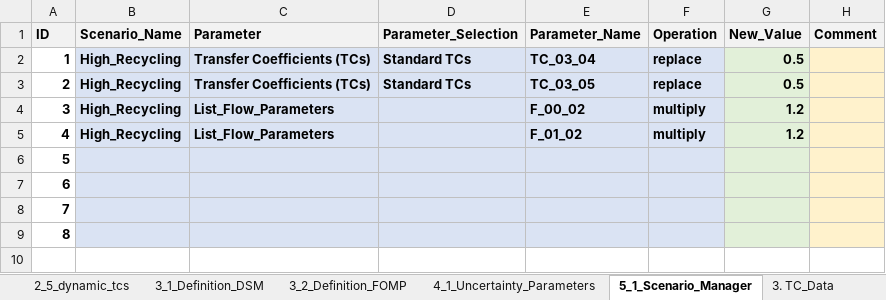
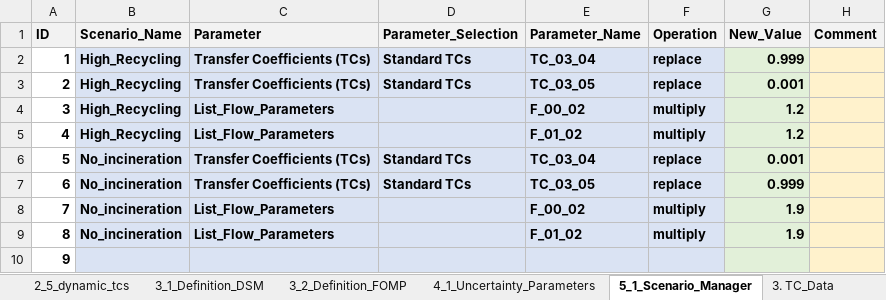
Before and after one commit to JScholz-tech/Biodym_JS, an Excel workbook: biodym_mfa_tool/data/01_input/250902_CS1_Wheat_Straw.xlsx, sheet 5_1_Scenario_Manager, drawn as a sheet; values as stored, in another font and other column widths than the file's, no borders; table styles not drawn; removed rows and columns are numbered as before the commit, all else as after; the diff names each change by its address in the sheet, - before the commit and + after, or states it on an @@ line.

Commit message:
feat(scenario): enhance multi-scenario analysis; fix config parsing & plotting
  Implements a comprehensive multi-scenario analysis workflow, allowing users to define and compare multiple scenarios directly from the Excel configuration.

  - Enhances config.py to correctly parse scenario names (e.g., Selected_Scenario_Name_1) from the Excel configuration sheet, including stripping trailing colons for robustness.
  - Introduces a new interactive plot_multi_scenario_comparison function in plotting/scenario.py. This plot features:
      - A multi-select widget for choosing which scenarios to display.
      - Dropdowns for selecting the metric (Final Stock/Total Flow), specific item (stock/flow), and element (material/WC/DM/CC).
      - Dynamic display of scenario-defining parameters for selected scenarios, providing immediate context.
  - Refactors notebook logic to dynamically identify and loop through all selected scenarios, running calculations and storing results for comparison.
  - Addresses and resolves a series of cascading bugs and caching issues encountered during development, including KeyError (Excel header parsing), AttributeError (module imports/reloads),
  ImportError (missing functions), and TypeError (function signature mismatch), ensuring a stable and reliable execution.

```diff
--- a/biodym_mfa_tool/data/01_input/250902_CS1_Wheat_Straw.xlsx (sheet 5_1_Scenario_Manager)
+++ b/biodym_mfa_tool/data/01_input/250902_CS1_Wheat_Straw.xlsx (sheet 5_1_Scenario_Manager)
-G2 (New_Value): 0.5
+G2 (New_Value): 0.999
-G3 (New_Value): 0.5
+G3 (New_Value): 0.001
+row 6: 5 | No_incineration | Transfer Coefficients (TCs) | Standard TCs | TC_03_04 | replace | 0.001
+row 7: 6 | No_incineration | Transfer Coefficients (TCs) | Standard TCs | TC_03_05 | replace | 0.999
+row 8: 7 | No_incineration | List_Flow_Parameters |  | F_00_02 | multiply | 1.9
+row 9: 8 | No_incineration | List_Flow_Parameters |  | F_01_02 | multiply | 1.9
@@ column A (ID) renumbered in row 10 @@
-row 7: 6
-row 8: 7
-row 9: 8
```
Also changed, not shown: sheet 0_Configuration, biodym_mfa_tool/data/02_output/results_scientific_baseline.xlsx, 5 other files.
